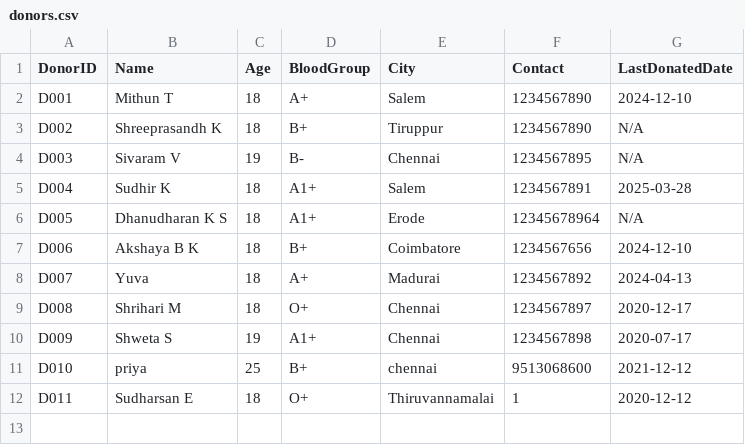
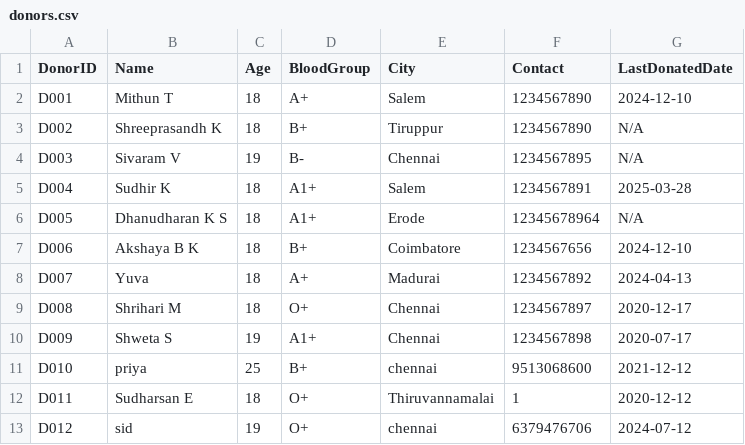
Before and after one commit to Shreeprasandh/rakthro-lifechain, a CSV file: db/donors.csv, drawn as a sheet; the diff names each change by its address in the sheet, - before the commit and + after, or states it on an @@ line.

```diff
--- a/db/donors.csv
+++ b/db/donors.csv
+row 13: D012 | sid | 19 | O+ | chennai | 6379476706 | 2024-07-12
```
Also changed, not shown: db/requests.csv, db/thal_donors.csv, 6 other files.
